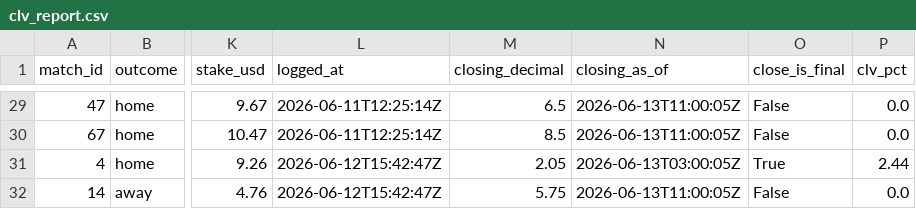
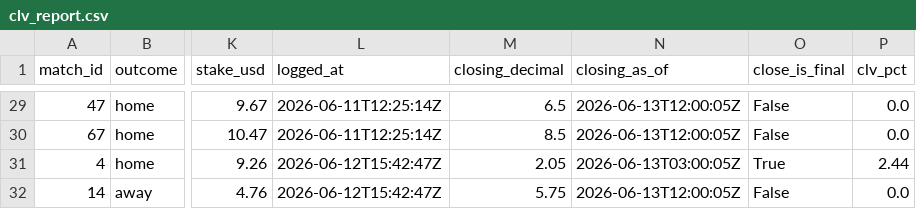
Before and after one commit to AndSoItRises/World-Cup-2026-, a CSV file: data/processed/clv_report.csv, drawn as a sheet; only a part is shown, gaps mark what is left out; the diff covers the shown part only; the diff names each change by its address in the sheet, - before the commit and + after, or states it on an @@ line.

```diff
--- a/data/processed/clv_report.csv
+++ b/data/processed/clv_report.csv
-N29:N30 (closing_as_of): 2026-06-13T11:00:05Z
+N29:N30 (closing_as_of): 2026-06-13T12:00:05Z
-N32 (closing_as_of): 2026-06-13T11:00:05Z
+N32 (closing_as_of): 2026-06-13T12:00:05Z
```
Also changed, not shown: 27 edited cells elsewhere in this file, data/processed/arb_scan.csv, data/processed/desk_calls.csv, 3 other files.
